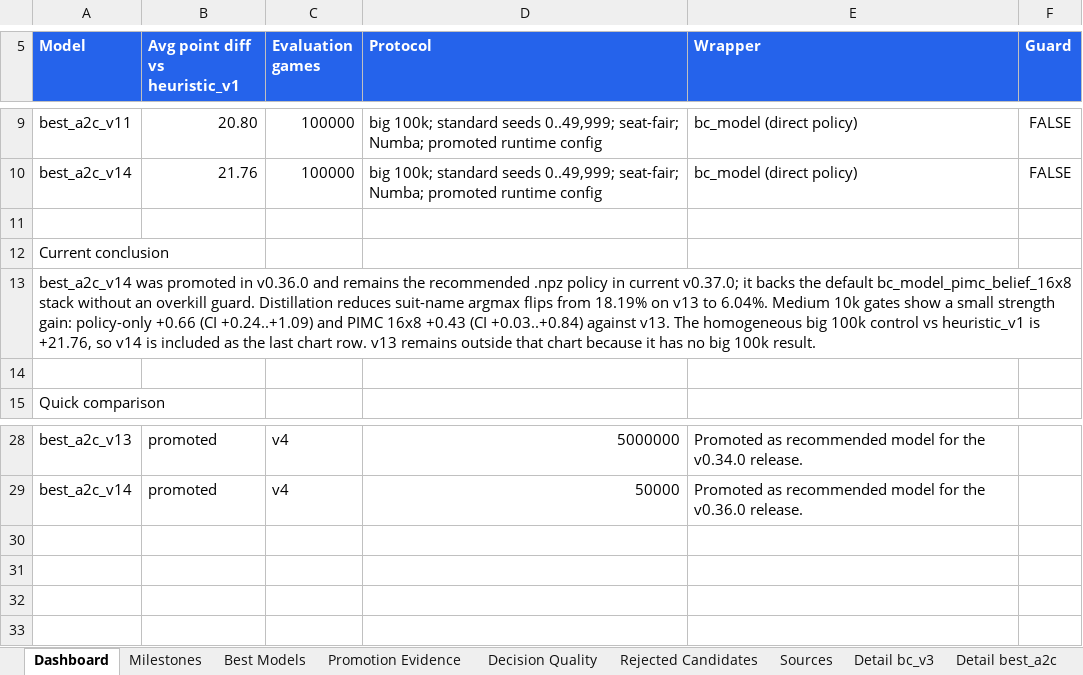
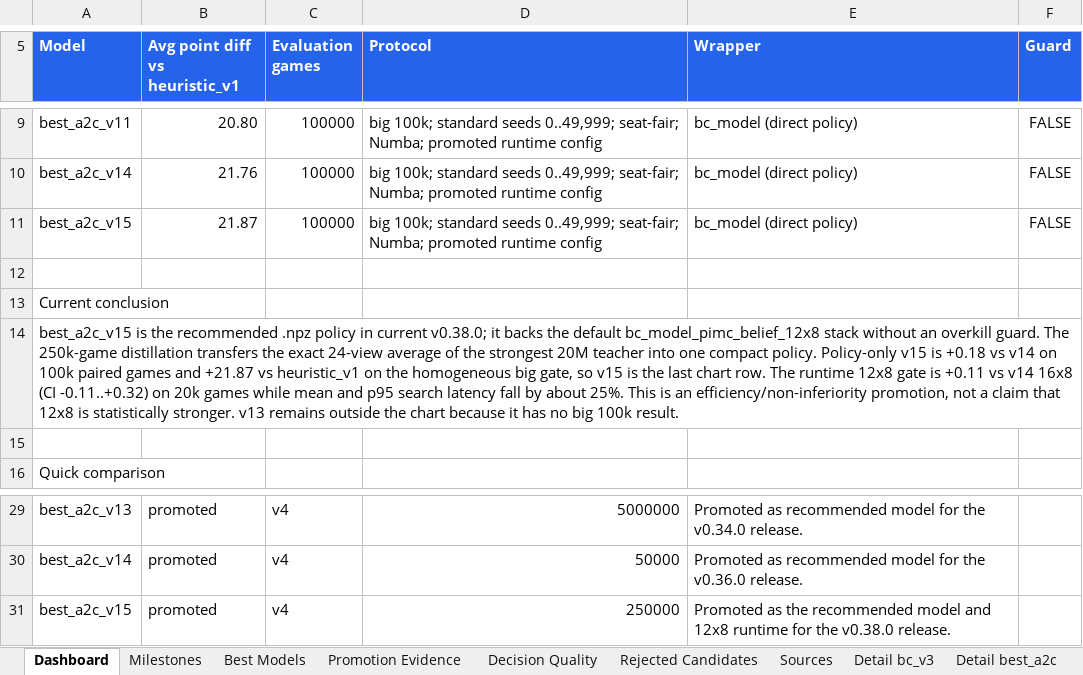
Before and after one commit to ilCapo77/briscola.ai, an Excel workbook: docs/reports/model_progress.xlsx, sheet Dashboard, drawn as a sheet; only a part is shown, gaps mark what is left out; values as stored, in another font and other column widths than the file's, no borders; charts and pictures not drawn; addresses are those after the commit; the diff names each change by its address in the sheet, - before the commit and + after, or states it on an @@ line.

Commit message:
feat(ai): promuove v15 come default efficiente

```diff
--- a/docs/reports/model_progress.xlsx (sheet Dashboard)
+++ b/docs/reports/model_progress.xlsx (sheet Dashboard)
+row 11: best_a2c_v15 | 21.87 | 100000 | big 100k; standard seeds 0..49,999; seat-fair; Numba; promoted runtime config | bc_model (direct policy) | FALSE
-A14 (Model): best_a2c_v14 was promoted in v0.36.0 and remains the recommended .npz policy in current v0.37.0; it backs the default bc_model_pimc_belief_16x8 stack without an overkill guard. Distillation reduces suit-name argmax flips from 18.19% on v13 to 6.04%. Medium 10k gates show a small strength gain: policy-only +0.66 (CI +0.24..+1.09) and PIMC 16x8 +0.43 (CI +0.03..+0.84) against v13. The homogeneous big 100k control vs heuristic_v1 is +21.76, so v14 is included as the last chart row. v13 remains outside that chart because…
+A14 (Model): best_a2c_v15 is the recommended .npz policy in current v0.38.0; it backs the default bc_model_pimc_belief_12x8 stack without an overkill guard. The 250k-game distillation transfers the exact 24-view average of the strongest 20M teacher into one compact policy. Policy-only v15 is +0.18 vs v14 on 100k paired games and +21.87 vs heuristic_v1 on the homogeneous big gate, so v15 is the last chart row. The runtime 12x8 gate is +0.11 vs v14 16x8 (CI -0.11..+0.32) on 20k games while mean and p95 search latency fall by about 25%. This is an efficiency/non-inferiority promotion, not a claim that 12x8 is statistically stronger. v13 remains outside the chart because…
+row 31: best_a2c_v15 | promoted | v4 | 250000 | Promoted as the recommended model and 12x8 runtime for the v0.38.0 release.
```
Also changed, not shown: sheet Promotion Evidence, sheet Sources, sheet Best Models, sheet Decision Quality, sheet Milestones, other sheet tabs, charts or pictures, 37 other files.
